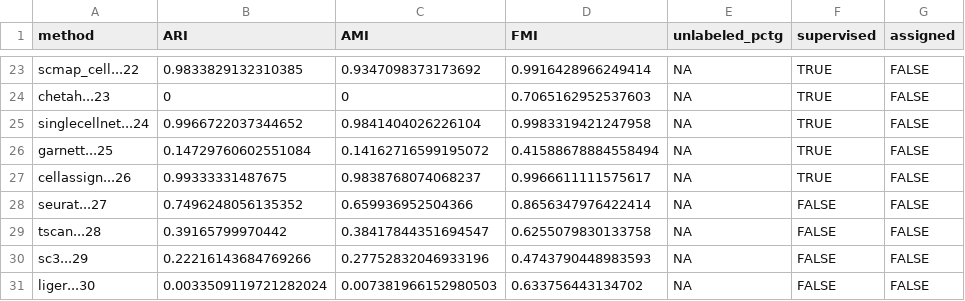
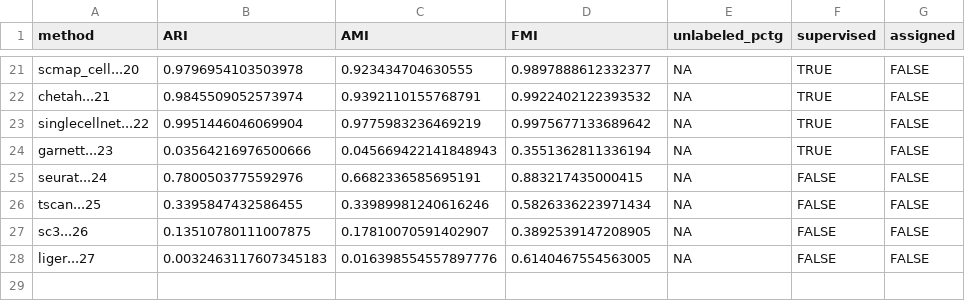
Before and after one commit to xsun28/scRNAIdent, a CSV file: results/simple_accuracy/Xin_pancreas/results.csv, drawn as a sheet; only a part is shown, gaps mark what is left out; removed rows and columns are numbered as before the commit, all else as after; the diff covers the shown part only; the diff names each change by its address in the sheet, - before the commit and + after, or states it on an @@ line.

Commit message:
correct chetah bug and add mouse gene databse

```diff
--- a/results/simple_accuracy/Xin_pancreas/results.csv
+++ b/results/simple_accuracy/Xin_pancreas/results.csv
-A21 (method): scmap_cell...22
+A21 (method): scmap_cell...20
-B21 (ARI): 0.9833829132310385
+B21 (ARI): 0.9796954103503978
-C21 (AMI): 0.9347098373173692
+C21 (AMI): 0.923434704630555
-D21 (FMI): 0.9916428966249414
+D21 (FMI): 0.9897888612332377
-A22 (method): chetah...23
+A22 (method): chetah...21
-B22 (ARI): 0
+B22 (ARI): 0.9845509052573974
-C22 (AMI): 0
+C22 (AMI): 0.9392110155768791
-D22 (FMI): 0.7065162952537603
+D22 (FMI): 0.9922402122393532
-A23 (method): singlecellnet...24
+A23 (method): singlecellnet...22
-B23 (ARI): 0.9966722037344652
+B23 (ARI): 0.9951446046069904
-C23 (AMI): 0.9841404026226104
+C23 (AMI): 0.9775983236469219
-D23 (FMI): 0.9983319421247958
+D23 (FMI): 0.9975677133689642
-A24 (method): garnett...25
+A24 (method): garnett...23
-B24 (ARI): 0.14729760602551084
+B24 (ARI): 0.03564216976500666
-C24 (AMI): 0.14162716599195072
+C24 (AMI): 0.045669422141848943
-D24 (FMI): 0.41588678884558494
+D24 (FMI): 0.3551362811336194
-row 27: cellassign...26 | 0.99333331487675 | 0.9838768074068237 | 0.9966611111575617 | NA | TRUE | FALSE
-A25 (method): seurat...27
+A25 (method): seurat...24
-B25 (ARI): 0.7496248056135352
+B25 (ARI): 0.7800503775592976
-C25 (AMI): 0.659936952504366
+C25 (AMI): 0.6682336585695191
-D25 (FMI): 0.8656347976422414
+D25 (FMI): 0.883217435000415
-A26 (method): tscan...28
+A26 (method): tscan...25
-B26 (ARI): 0.39165799970442
+B26 (ARI): 0.3395847432586455
-C26 (AMI): 0.38417844351694547
+C26 (AMI): 0.33989981240616246
-D26 (FMI): 0.6255079830133758
+D26 (FMI): 0.5826336223971434
-A27 (method): sc3...29
+A27 (method): sc3...26
-B27 (ARI): 0.22216143684769266
+B27 (ARI): 0.13510780111007875
-C27 (AMI): 0.27752832046933196
+C27 (AMI): 0.17810070591402907
-D27 (FMI): 0.4743790448983593
+D27 (FMI): 0.3892539147208905
-row 31: liger...30 | 0.0033509119721282024 | 0.007381966152980503 | 0.633756443134702 | NA | FALSE | FALSE
+row 28: liger...27 | 0.0032463117607345183 | 0.016398554557897776 | 0.6140467554563005 | NA | FALSE | FALSE
```
Also changed, not shown: 2 added rows, 4 removed rows and 64 edited cells elsewhere in this file, 49 other files.
